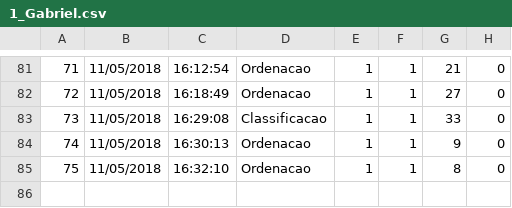
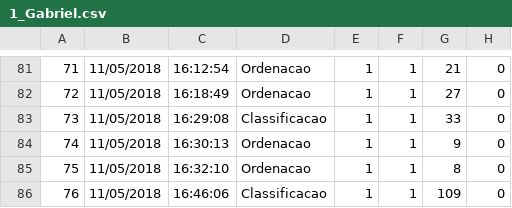
Before and after one commit to gagbp/Move4Math, a CSV file: Move4Math/Users/1_Gabriel.csv, drawn as a sheet; only a part is shown, gaps mark what is left out; the diff names each change by its address in the sheet, - before the commit and + after, or states it on an @@ line.

```diff
--- a/Move4Math/Users/1_Gabriel.csv
+++ b/Move4Math/Users/1_Gabriel.csv
+row 86: 76 | 11/05/2018 | 16:46:06 | Classificacao | 1 | 1 | 109 | 0
```
Also changed, not shown: Move4Math/Users/1_Gabriel_detalhado.csv, 5 other files.
